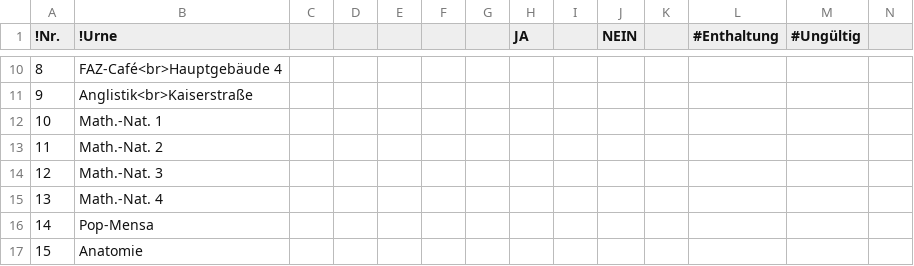
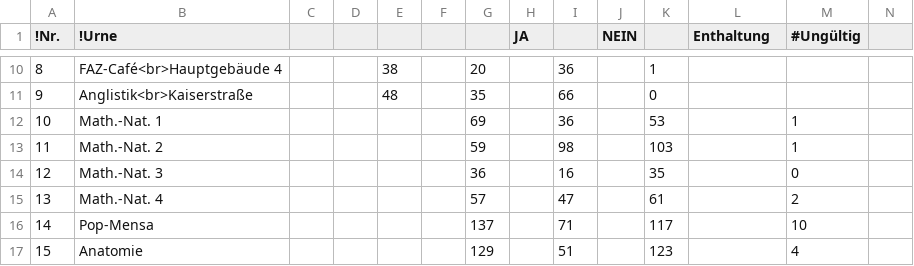
Before and after one commit to sp-wahl/wahlstand, a CSV file: data/UA-fzs.csv, drawn as a sheet; only a part is shown, gaps mark what is left out; the diff covers the shown part only.

```diff
--- a/data/UA-fzs.csv
+++ b/data/UA-fzs.csv
@@ -1 +1 @@
-!Nr.	!Urne						JA		NEIN		#Enthaltung	#Ungültig
+!Nr.	!Urne						JA		NEIN		Enthaltung	#Ungültig
@@ -10,8 +10,8 @@
-8	FAZ-Café<br>Hauptgebäude 4										
-9	Anglistik<br>Kaiserstraße										
-10	Math.-Nat. 1												
-11	Math.-Nat. 2												
-12	Math.-Nat. 3												
-13	Math.-Nat. 4												
-14	Pop-Mensa												
-15	Anatomie												
+8	FAZ-Café<br>Hauptgebäude 4			38		20		36		1
+9	Anglistik<br>Kaiserstraße			48		35		66		0
+10	Math.-Nat. 1					69		36		53		1
+11	Math.-Nat. 2					59		98		103		1
+12	Math.-Nat. 3					36		16		35		0
+13	Math.-Nat. 4					57		47		61		2
+14	Pop-Mensa					137		71		117		10
+15	Anatomie					129		51		123		4
```
Also changed, not shown: 70 edited cells elsewhere in this file, data/UA-unicard1.csv, data/UA-unicard2.csv, 18 other files.
